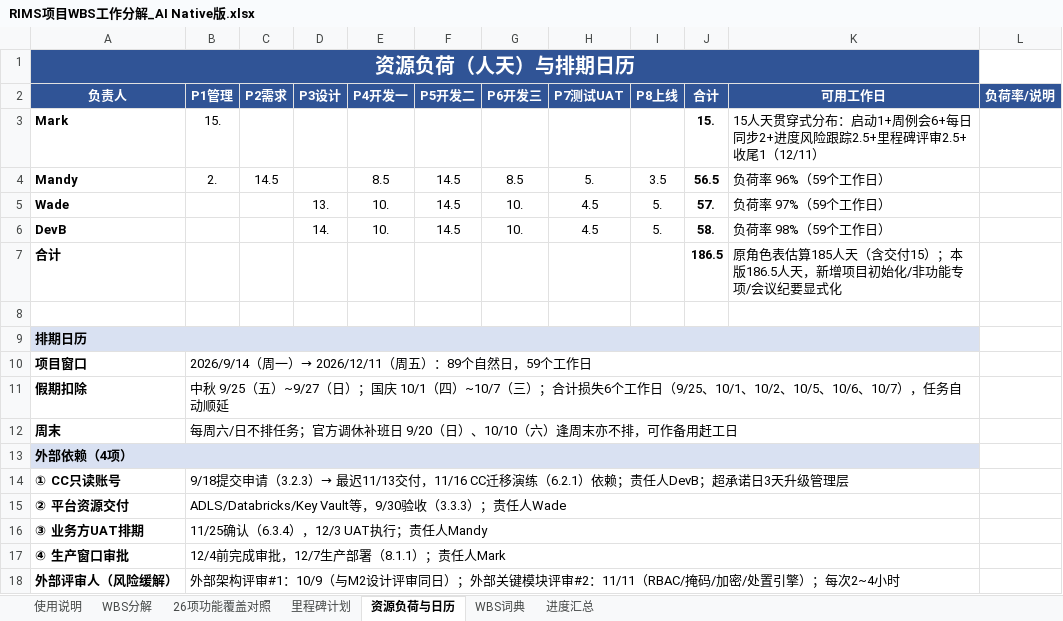
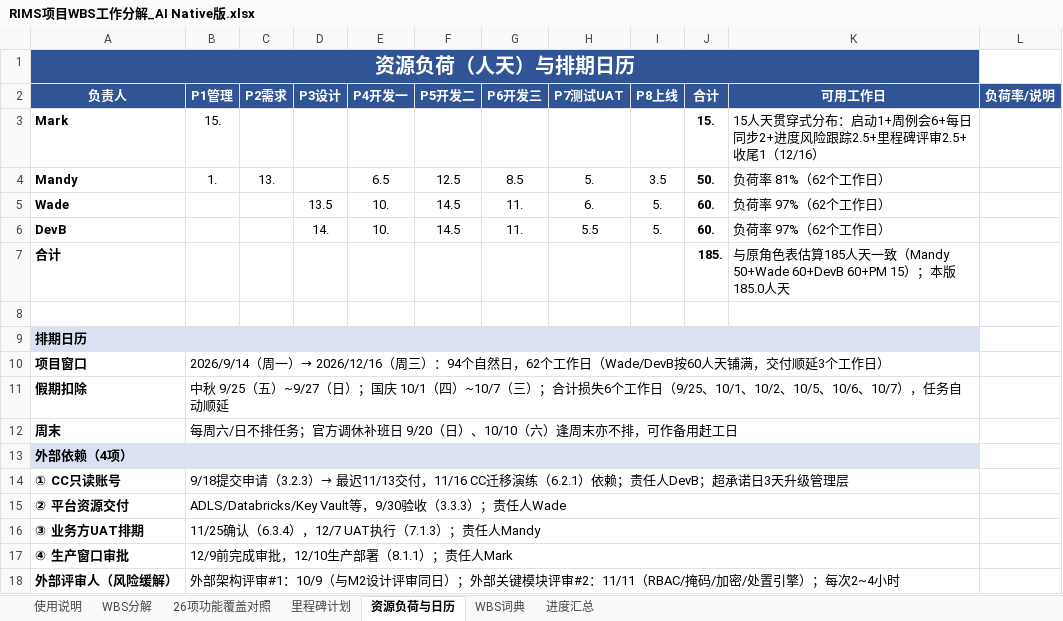
Before and after one commit to GoLangCJava/wbs, an Excel workbook: RIMS项目WBS工作分解_AI Native版.xlsx, sheet 资源负荷与日历, drawn as a sheet; values as stored, in another font and other column widths than the file's, no borders; the diff names each change by its address in the sheet, - before the commit and + after, or states it on an @@ line.

Commit message:
WBS修订V1.4：Wade/DevB铺满60人天（延期至12/16），Mandy压回50人天
- Wade 57→60人天：SSO集成+0.5、CC界面适配2→3、部署预演1.5→2、性能专项1→2
- DevB 58→60人天：CC迁移演练3→3.5、逐批对账2→2.5、迁移预跑1.5→2、安全可靠性专项1→1.5
- Mandy 56.5→50人天：纪要/SRS/测试用例/手册等12项按AI生成+人工审核模式各压缩0.5、纪要整理2→1
- 总量185人天=原角色表估算（50+60+60+15）；项目窗口9/14~12/16共62个工作日
- M1~M4里程碑不变；M5 11/27→12/1、M6 12/4→12/9（UAT签字12/7）、M7 12/11→12/16
- 每日负载≤1强制校验通过（修复过程中拦截5.2.10单日1.5超载并重排至D55-57）

Co-authored-by: arena-agent <297053741+arena-agent@users.noreply.github.com>

```diff
--- a/RIMS项目WBS工作分解_AI Native版.xlsx (sheet 资源负荷与日历)
+++ b/RIMS项目WBS工作分解_AI Native版.xlsx (sheet 资源负荷与日历)
-K3 (可用工作日): …收尾1（12/11）
+K3 (可用工作日): …收尾1（12/16）
-B4 (P1管理): 2.
+B4 (P1管理): 1.
-C4 (P2需求): 14.5
+C4 (P2需求): 13.
-E4 (P4开发一): 8.5
+E4 (P4开发一): 6.5
-F4 (P5开发二): 14.5
+F4 (P5开发二): 12.5
-J4 (合计): 56.5
+J4 (合计): 50.
-K4 (可用工作日): 负荷率 96%（59个工作日）
+K4 (可用工作日): 负荷率 81%（62个工作日）
-D5 (P3设计): 13.
+D5 (P3设计): 13.5
-G5:G6 (P6开发三): 10.
+G5:G6 (P6开发三): 11.
-H5 (P7测试UAT): 4.5
+H5 (P7测试UAT): 6.
-J5 (合计): 57.
+J5 (合计): 60.
-K5 (可用工作日): 负荷率 97%（59个工作日）
+K5 (可用工作日): 负荷率 97%（62个工作日）
-H6 (P7测试UAT): 4.5
+H6 (P7测试UAT): 5.5
-J6 (合计): 58.
+J6 (合计): 60.
-K6 (可用工作日): 负荷率 98%（59个工作日）
+K6 (可用工作日): 负荷率 97%（62个工作日）
-J7 (合计): 186.5
+J7 (合计): 185.
-K7 (可用工作日): 原角色表估算185人天（含交付15）；本版186.5人天，新增项目初始化/非功能专项/会议纪要显式化
+K7 (可用工作日): 与原角色表估算185人天一致（Mandy 50+Wade 60+DevB 60+PM 15）；本版185.0人天
-B10 (P1管理): …周一）→ 2026/12/11（周五）：89个自然日，59个工作日
+B10 (P1管理): …周一）→ 2026/12/16（周三）：94个自然日，62个工作日（Wade/DevB按60人天铺满，交付顺延3个工作日）
-B16 (P1管理): 11/25确认（6.3.4），12/3 UAT执行；责任人Mandy
+B16 (P1管理): 11/25确认（6.3.4），12/7 UAT执行（7.1.3）；责任人Mandy
-B17 (P1管理): 12/4前完成审批，12/7生产部署（8.1.1）；责任人Mark
+B17 (P1管理): 12/9前完成审批，12/10生产部署（8.1.1）；责任人Mark
```
Also changed, not shown: sheet WBS分解, sheet 使用说明, sheet 里程碑计划.
